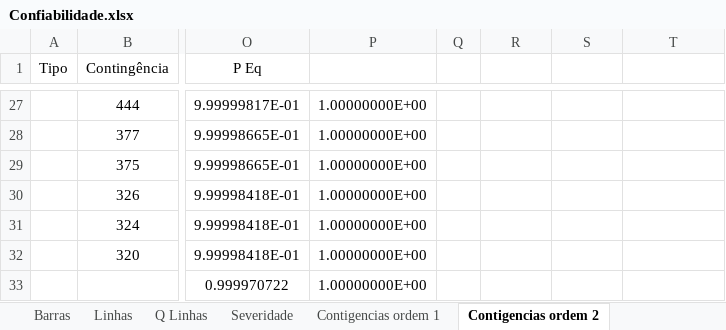
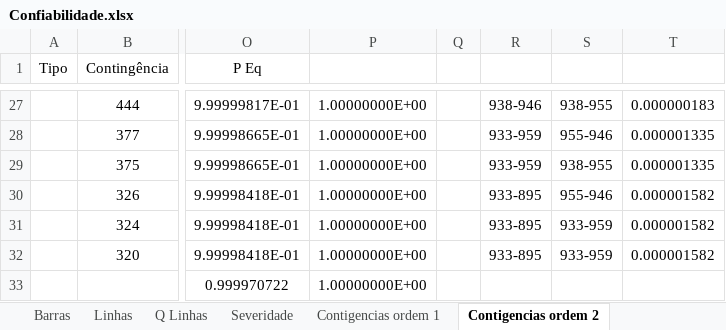
Before and after one commit to LeonardoFdSantos/Confiabilidade, an Excel workbook: STB32/Confiabilidade.xlsx, sheet Contigencias ordem 2, drawn as a sheet; only a part is shown, gaps mark what is left out; values as stored, in another font and other column widths than the file's, no borders; table styles not drawn; the diff covers the shown part only; the diff names each change by its address in the sheet, - before the commit and + after, or states it on an @@ line.

```diff
--- a/STB32/Confiabilidade.xlsx (sheet Contigencias ordem 2)
+++ b/STB32/Confiabilidade.xlsx (sheet Contigencias ordem 2)
-R27: (empty)
+R27: 938-946
-S27: (empty)
+S27: 938-955
-T27: (empty)
+T27: 0.000000183
-R28:R29: (empty)
+R28:R29: 933-959
-S28: (empty)
+S28: 955-946
-T28:T29: (empty)
+T28:T29: 0.000001335
-S29: (empty)
+S29: 938-955
-R30:R32: (empty)
+R30:R32: 933-895
-S30: (empty)
+S30: 955-946
-T30:T32: (empty)
+T30:T32: 0.000001582
-S31:S32: (empty)
+S31:S32: 933-959
```
Also changed, not shown: 75 edited cells elsewhere in this sheet, sheet Contigencias ordem 1, 21 other files.
